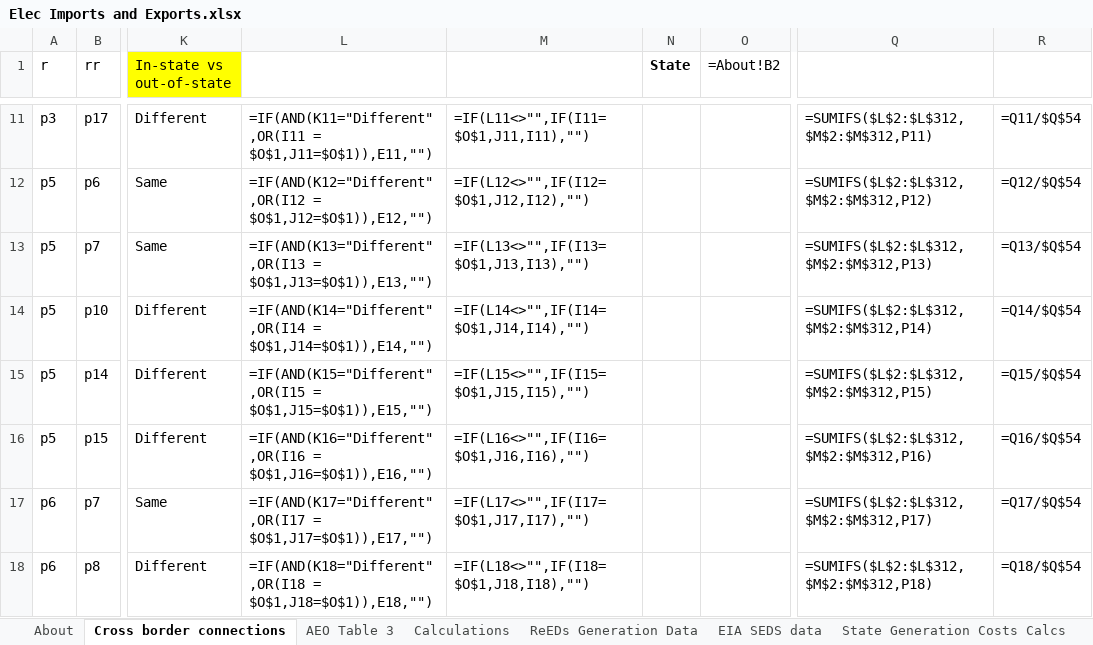
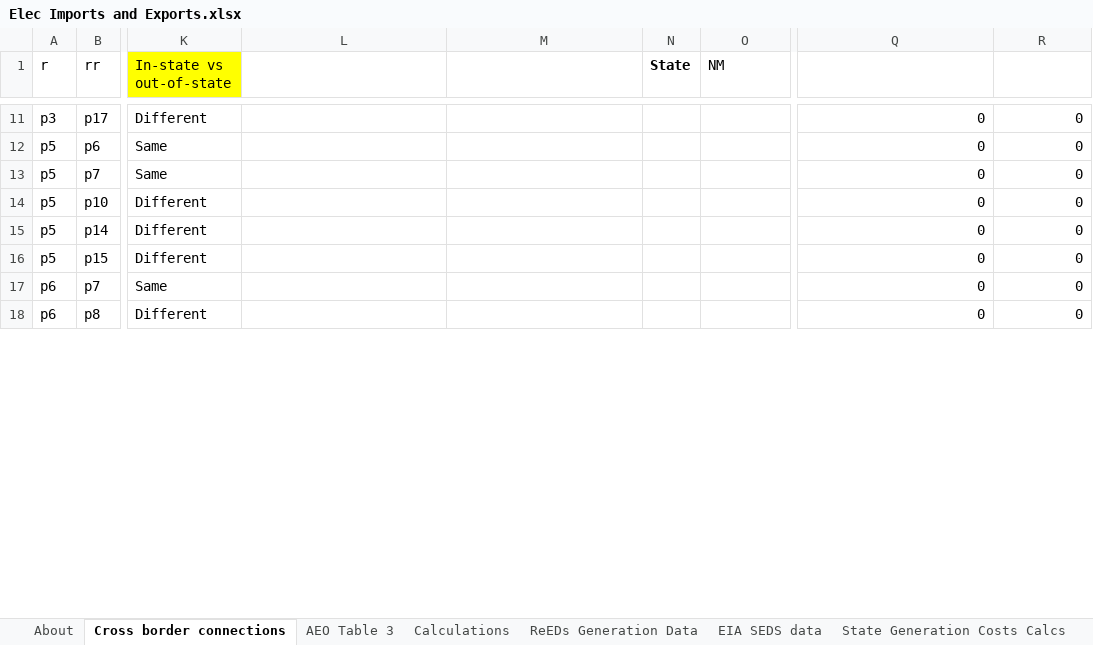
Before and after one commit to EnergyInnovation/eps-newmexico, an Excel workbook: InputData/elec/EIaE/Elec Imports and Exports.xlsx, sheet Cross border connections, drawn as a sheet; only a part is shown, gaps mark what is left out; values as stored, in another font and other column widths than the file's, no borders; formulas without a stored value are shown as written; the diff covers the shown part only; the diff names each change by its address in the sheet, - before the commit and + after, or states it on an @@ line.

```diff
--- a/InputData/elec/EIaE/Elec Imports and Exports.xlsx (sheet Cross border connections)
+++ b/InputData/elec/EIaE/Elec Imports and Exports.xlsx (sheet Cross border connections)
-O1: =About!B2
+O1: NM
-L11: =IF(AND(K11="Different",OR(I11 = $O$1,J11=$O$1)),E11,"")
+L11: (empty)
-M11: =IF(L11<>"",IF(I11=$O$1,J11,I11),"")
+M11: (empty)
-Q11: =SUMIFS($L$2:$L$312,$M$2:$M$312,P11)
+Q11: 0
-R11: =Q11/$Q$54
+R11: 0
-L12: =IF(AND(K12="Different",OR(I12 = $O$1,J12=$O$1)),E12,"")
+L12: (empty)
-M12: =IF(L12<>"",IF(I12=$O$1,J12,I12),"")
+M12: (empty)
-Q12: =SUMIFS($L$2:$L$312,$M$2:$M$312,P12)
+Q12: 0
-R12: =Q12/$Q$54
+R12: 0
-L13: =IF(AND(K13="Different",OR(I13 = $O$1,J13=$O$1)),E13,"")
+L13: (empty)
-M13: =IF(L13<>"",IF(I13=$O$1,J13,I13),"")
+M13: (empty)
-Q13: =SUMIFS($L$2:$L$312,$M$2:$M$312,P13)
+Q13: 0
-R13: =Q13/$Q$54
+R13: 0
-L14: =IF(AND(K14="Different",OR(I14 = $O$1,J14=$O$1)),E14,"")
+L14: (empty)
-M14: =IF(L14<>"",IF(I14=$O$1,J14,I14),"")
+M14: (empty)
-Q14: =SUMIFS($L$2:$L$312,$M$2:$M$312,P14)
+Q14: 0
-R14: =Q14/$Q$54
+R14: 0
-L15: =IF(AND(K15="Different",OR(I15 = $O$1,J15=$O$1)),E15,"")
+L15: (empty)
-M15: =IF(L15<>"",IF(I15=$O$1,J15,I15),"")
+M15: (empty)
-Q15: =SUMIFS($L$2:$L$312,$M$2:$M$312,P15)
+Q15: 0
-R15: =Q15/$Q$54
+R15: 0
-L16: =IF(AND(K16="Different",OR(I16 = $O$1,J16=$O$1)),E16,"")
+L16: (empty)
-M16: =IF(L16<>"",IF(I16=$O$1,J16,I16),"")
+M16: (empty)
-Q16: =SUMIFS($L$2:$L$312,$M$2:$M$312,P16)
+Q16: 0
-R16: =Q16/$Q$54
+R16: 0
-L17: =IF(AND(K17="Different",OR(I17 = $O$1,J17=$O$1)),E17,"")
+L17: (empty)
-M17: =IF(L17<>"",IF(I17=$O$1,J17,I17),"")
+M17: (empty)
-Q17: =SUMIFS($L$2:$L$312,$M$2:$M$312,P17)
+Q17: 0
-R17: =Q17/$Q$54
+R17: 0
-L18: =IF(AND(K18="Different",OR(I18 = $O$1,J18=$O$1)),E18,"")
+L18: (empty)
-M18: =IF(L18<>"",IF(I18=$O$1,J18,I18),"")
+M18: (empty)
-Q18: =SUMIFS($L$2:$L$312,$M$2:$M$312,P18)
+Q18: 0
-R18: =Q18/$Q$54
+R18: 0
```
Also changed, not shown: 693 edited cells elsewhere in this sheet, sheet ReEDs Generation Data, sheet State Generation Costs Calcs, sheet Calculations, sheet EIaE-BIE, sheet EIA SEDS data, sheet EIaE-BEE, 3 more sheets, other sheet tabs, InputData/indst/BIFUbC/BAU Industrial Fuel Use before CCS.xlsx, 3 other files.
